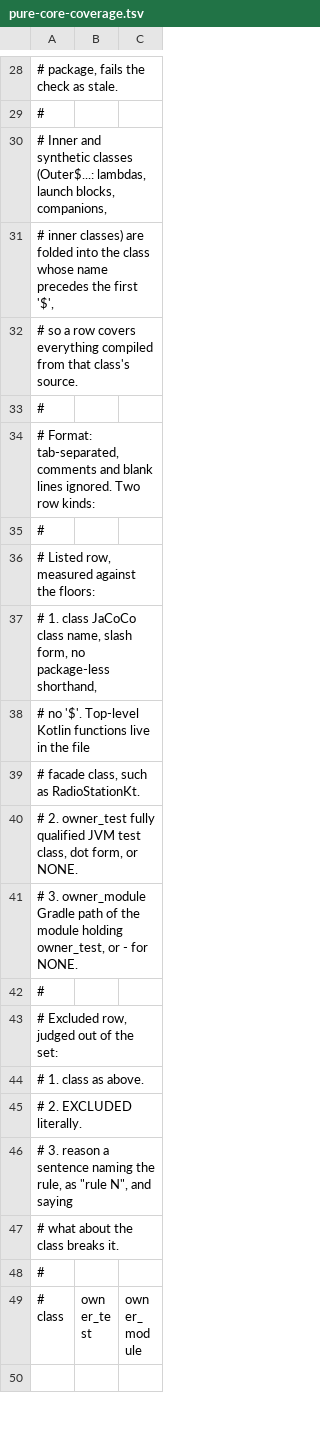
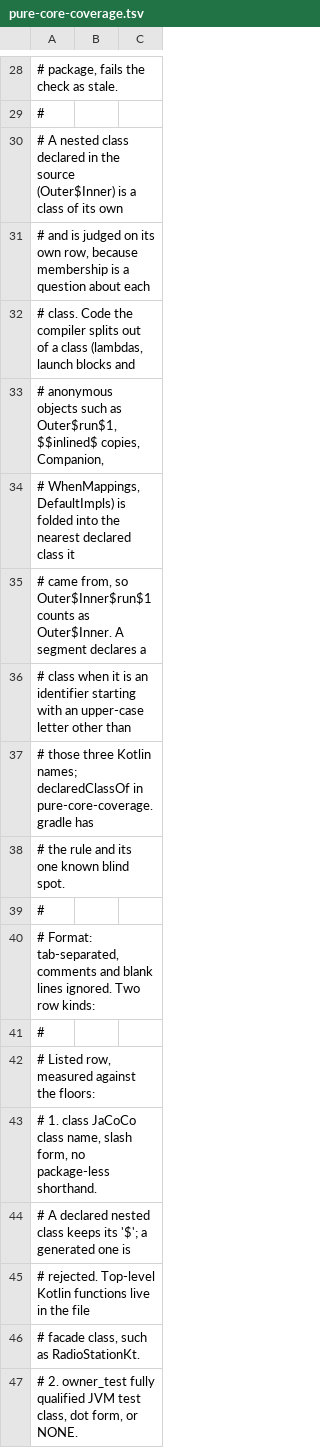
Before and after one commit to jcszymansk/freenetradio, a TSV file: gradle/pure-core-coverage.tsv, drawn as a sheet; only a part is shown, gaps mark what is left out; the shorter side is filled out with more unchanged rows; the diff covers the shown part only.

```diff
--- a/gradle/pure-core-coverage.tsv
+++ b/gradle/pure-core-coverage.tsv
@@ -29,5 +29,11 @@
 #
-# Inner and synthetic classes (Outer$...: lambdas, launch blocks, companions,
-# inner classes) are folded into the class whose name precedes the first '$',
-# so a row covers everything compiled from that class's source.
+# A nested class declared in the source (Outer$Inner) is a class of its own
+# and is judged on its own row, because membership is a question about each
+# class. Code the compiler splits out of a class (lambdas, launch blocks and
+# anonymous objects such as Outer$run$1, $$inlined$ copies, Companion,
+# WhenMappings, DefaultImpls) is folded into the nearest declared class it
+# came from, so Outer$Inner$run$1 counts as Outer$Inner. A segment declares a
+# class when it is an identifier starting with an upper-case letter other than
+# those three Kotlin names; declaredClassOf in pure-core-coverage.gradle has
+# the rule and its one known blind spot.
 #
@@ -36,4 +42,5 @@
 #   Listed row, measured against the floors:
-#     1. class         JaCoCo class name, slash form, no package-less shorthand,
-#                      no '$'. Top-level Kotlin functions live in the file
+#     1. class         JaCoCo class name, slash form, no package-less shorthand.
+#                      A declared nested class keeps its '$'; a generated one is
+#                      rejected. Top-level Kotlin functions live in the file
 #                      facade class, such as RadioStationKt.
```
Also changed, not shown: 10 added rows elsewhere in this file, 3 other files.
